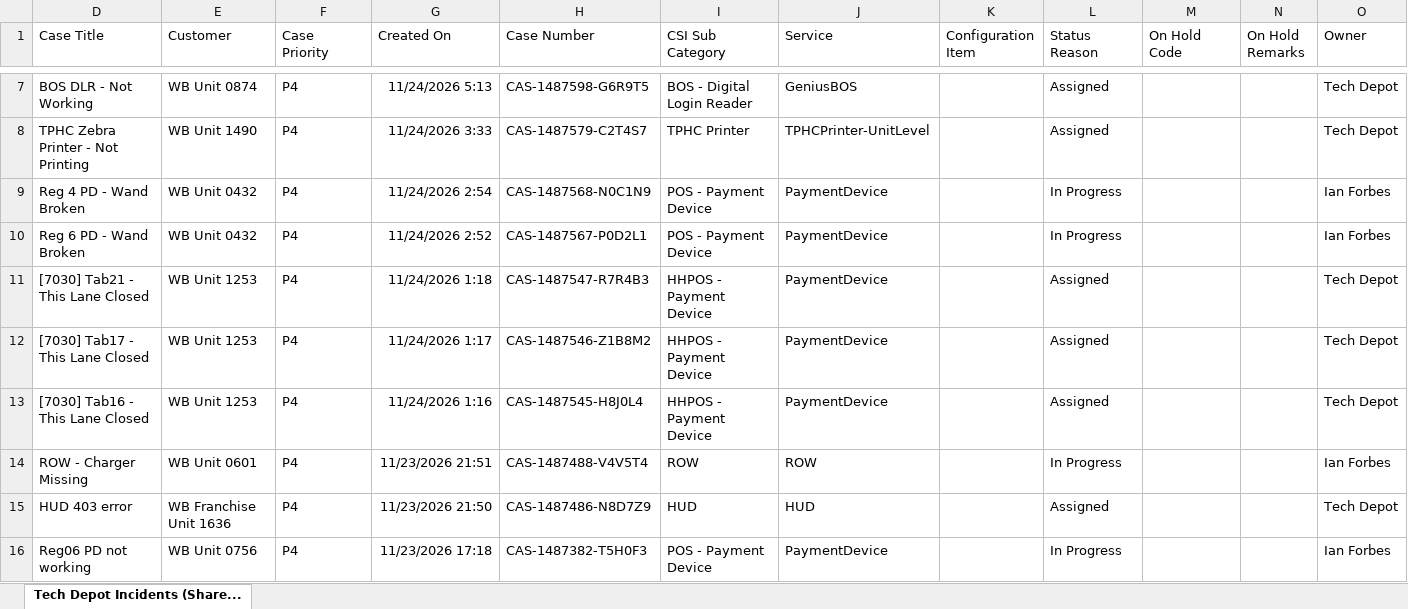
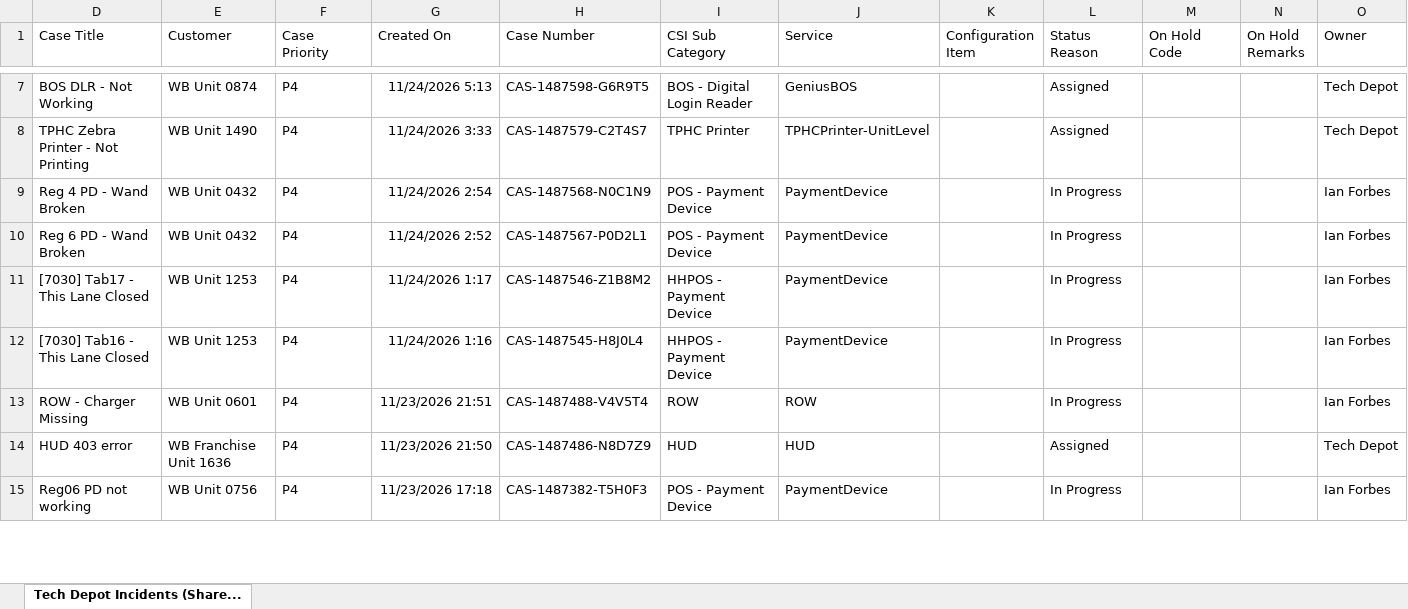
Before and after one commit to lcee210/tech-depot-hud, an Excel workbook: data.xlsx, sheet Tech Depot Incidents (Share..., drawn as a sheet; only a part is shown, gaps mark what is left out; values as stored, in another font and other column widths than the file's, no borders; table styles not drawn; removed rows and columns are numbered as before the commit, all else as after; the diff names each change by its address in the sheet, - before the commit and + after, or states it on an @@ line.

```diff
--- a/data.xlsx (sheet Tech Depot Incidents (Share...)
+++ b/data.xlsx (sheet Tech Depot Incidents (Share...)
-row 11: [7030] Tab21 - This Lane Closed | WB Unit 1253 | P4 | 11/24/2026 1:18 | CAS-1487547-R7R4B3 | HHPOS - Payment Device | PaymentDevice |  | Assigned |  |  | Tech Depot
-L11:L12 (Status Reason): Assigned
+L11:L12 (Status Reason): In Progress
-O11:O12 (Owner): Tech Depot
+O11:O12 (Owner): Ian Forbes
```
Also changed, not shown: hidden cells, projects.xlsx, 1 other file.
